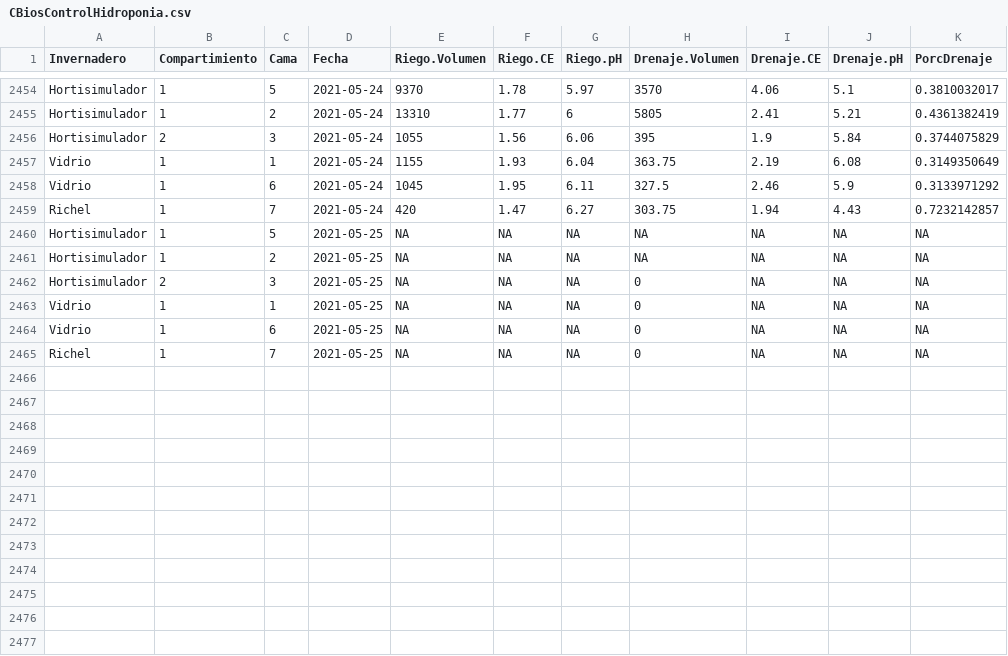
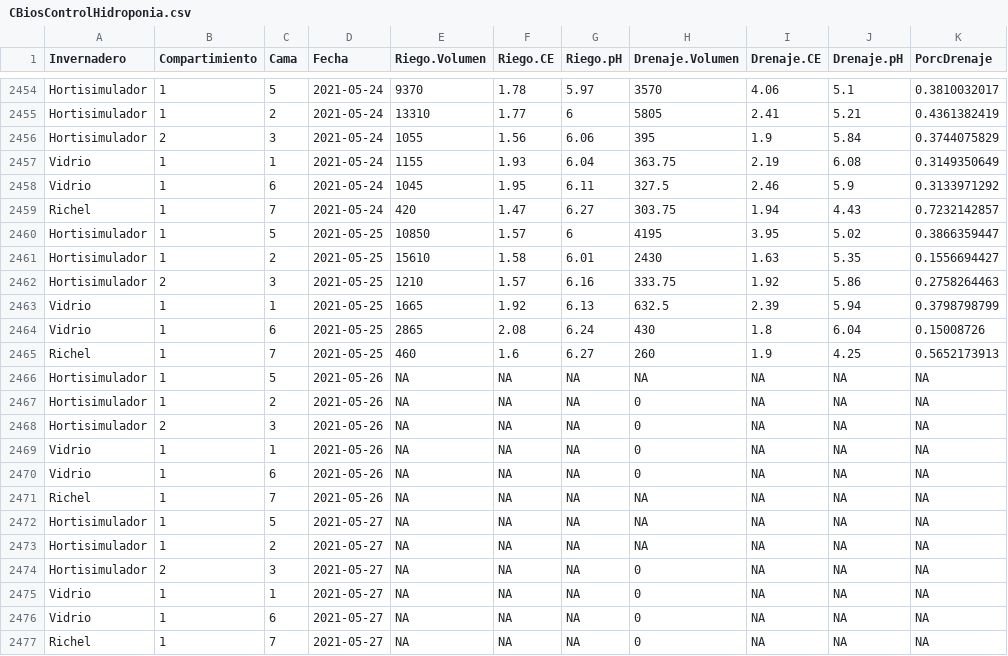
Before and after one commit to crbojaca/CBios, a CSV file: CBiosControlHidroponia.csv, drawn as a sheet; only a part is shown, gaps mark what is left out.

```diff
--- a/CBiosControlHidroponia.csv
+++ b/CBiosControlHidroponia.csv
@@ -2459,7 +2459,19 @@ Vidrio	1	6	2021-05-24	1045	1.95	6.11	327.5	2.46	5.9	0.3133971292
 Richel 	1	7	2021-05-24	420	1.47	6.27	303.75	1.94	4.43	0.7232142857
-Hortisimulador 	1	5	2021-05-25	NA	NA	NA	NA	NA	NA	NA
-Hortisimulador 	1	2	2021-05-25	NA	NA	NA	NA	NA	NA	NA
-Hortisimulador 	2	3	2021-05-25	NA	NA	NA	0	NA	NA	NA
-Vidrio	1	1	2021-05-25	NA	NA	NA	0	NA	NA	NA
-Vidrio	1	6	2021-05-25	NA	NA	NA	0	NA	NA	NA
-Richel 	1	7	2021-05-25	NA	NA	NA	0	NA	NA	NA
+Hortisimulador 	1	5	2021-05-25	10850	1.57	6	4195	3.95	5.02	0.3866359447
+Hortisimulador 	1	2	2021-05-25	15610	1.58	6.01	2430	1.63	5.35	0.1556694427
+Hortisimulador 	2	3	2021-05-25	1210	1.57	6.16	333.75	1.92	5.86	0.2758264463
+Vidrio	1	1	2021-05-25	1665	1.92	6.13	632.5	2.39	5.94	0.3798798799
+Vidrio	1	6	2021-05-25	2865	2.08	6.24	430	1.8	6.04	0.15008726
+Richel 	1	7	2021-05-25	460	1.6	6.27	260	1.9	4.25	0.5652173913
+Hortisimulador 	1	5	2021-05-26	NA	NA	NA	NA	NA	NA	NA
+Hortisimulador 	1	2	2021-05-26	NA	NA	NA	0	NA	NA	NA
+Hortisimulador 	2	3	2021-05-26	NA	NA	NA	0	NA	NA	NA
+Vidrio	1	1	2021-05-26	NA	NA	NA	0	NA	NA	NA
+Vidrio	1	6	2021-05-26	NA	NA	NA	0	NA	NA	NA
+Richel 	1	7	2021-05-26	NA	NA	NA	NA	NA	NA	NA
+Hortisimulador 	1	5	2021-05-27	NA	NA	NA	NA	NA	NA	NA
+Hortisimulador 	1	2	2021-05-27	NA	NA	NA	NA	NA	NA	NA
+Hortisimulador 	2	3	2021-05-27	NA	NA	NA	0	NA	NA	NA
+Vidrio	1	1	2021-05-27	NA	NA	NA	0	NA	NA	NA
+Vidrio	1	6	2021-05-27	NA	NA	NA	0	NA	NA	NA
+Richel 	1	7	2021-05-27	NA	NA	NA	0	NA	NA	NA
```
Also changed, not shown: CBiosCiclosCultivos.csv, Ocati1ConsumoGas.csv, 1 other file.
